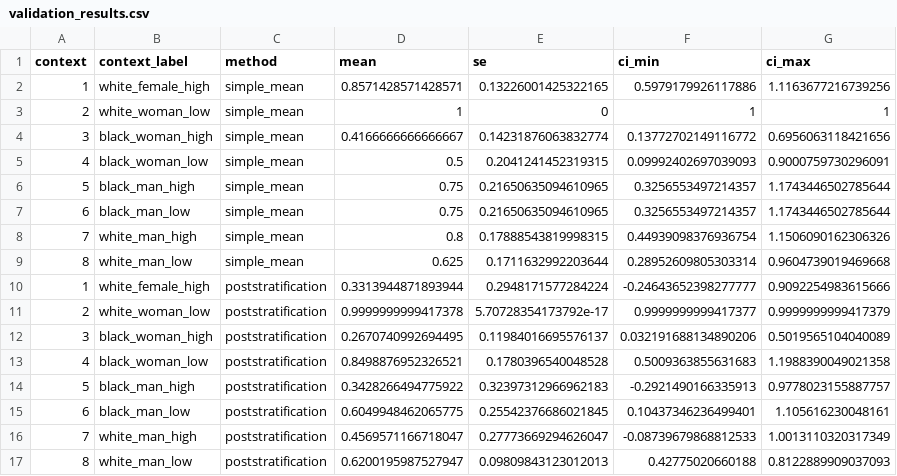
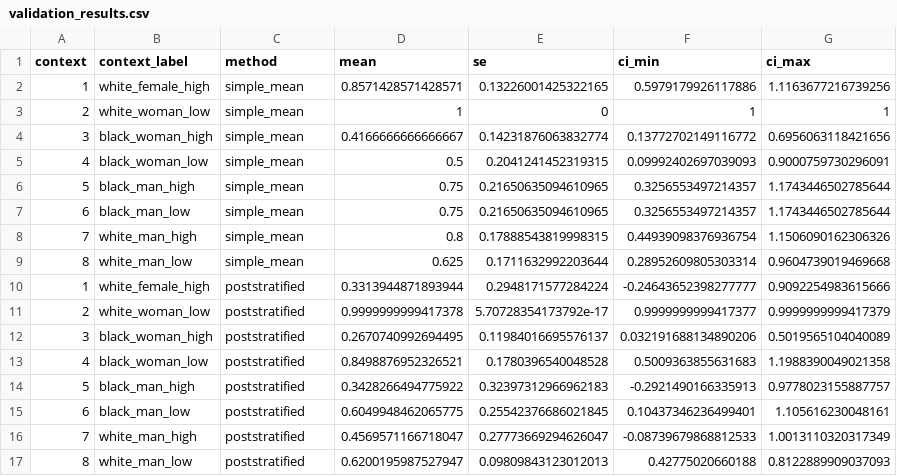
Before and after one commit to jennahgosciak/adaptive_conjoint, a CSV file: 02_output/validation_results.csv, drawn as a sheet.

```diff
--- a/02_output/validation_results.csv
+++ b/02_output/validation_results.csv
@@ -9,9 +9,9 @@ context,context_label,method,mean,se,ci_min,ci_max
 8,white_man_low,simple_mean,0.625,0.1711632992203644,0.28952609805303314,0.9604739019469668
-1,white_female_high,poststratification,0.3313944871893944,0.2948171577284224,-0.24643652398277777,0.9092254983615666
-2,white_woman_low,poststratification,0.9999999999417378,5.70728354173792e-17,0.9999999999417377,0.9999999999417379
-3,black_woman_high,poststratification,0.2670740992694495,0.11984016695576137,0.032191688134890206,0.5019565104040089
-4,black_woman_low,poststratification,0.8498876952326521,0.1780396540048528,0.5009363855631683,1.1988390049021358
-5,black_man_high,poststratification,0.3428266494775922,0.32397312966962183,-0.2921490166335913,0.9778023155887757
-6,black_man_low,poststratification,0.6049948462065775,0.25542376686021845,0.10437346236499401,1.105616230048161
-7,white_man_high,poststratification,0.4569571166718047,0.27773669294626047,-0.08739679868812533,1.0013110320317349
-8,white_man_low,poststratification,0.6200195987527947,0.09809843123012013,0.42775020660188,0.8122889909037093
+1,white_female_high,poststratified,0.3313944871893944,0.2948171577284224,-0.24643652398277777,0.9092254983615666
+2,white_woman_low,poststratified,0.9999999999417378,5.70728354173792e-17,0.9999999999417377,0.9999999999417379
+3,black_woman_high,poststratified,0.2670740992694495,0.11984016695576137,0.032191688134890206,0.5019565104040089
+4,black_woman_low,poststratified,0.8498876952326521,0.1780396540048528,0.5009363855631683,1.1988390049021358
+5,black_man_high,poststratified,0.3428266494775922,0.32397312966962183,-0.2921490166335913,0.9778023155887757
+6,black_man_low,poststratified,0.6049948462065775,0.25542376686021845,0.10437346236499401,1.105616230048161
+7,white_man_high,poststratified,0.4569571166718047,0.27773669294626047,-0.08739679868812533,1.0013110320317349
+8,white_man_low,poststratified,0.6200195987527947,0.09809843123012013,0.42775020660188,0.8122889909037093
```
Also changed, not shown: 2 other files.
